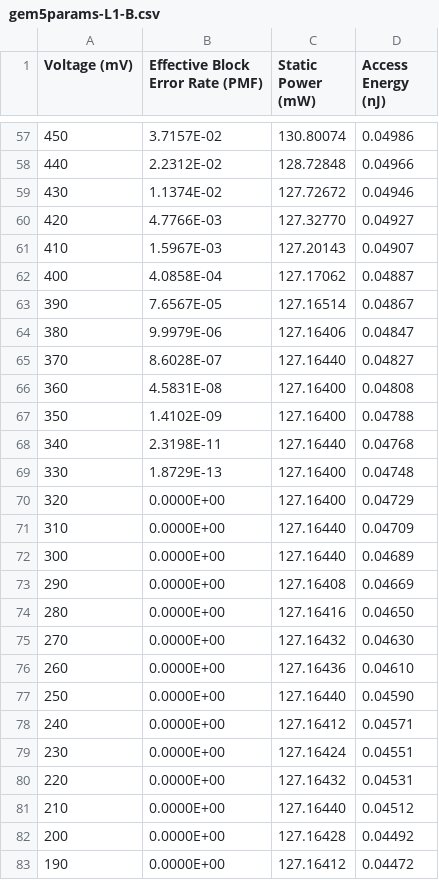
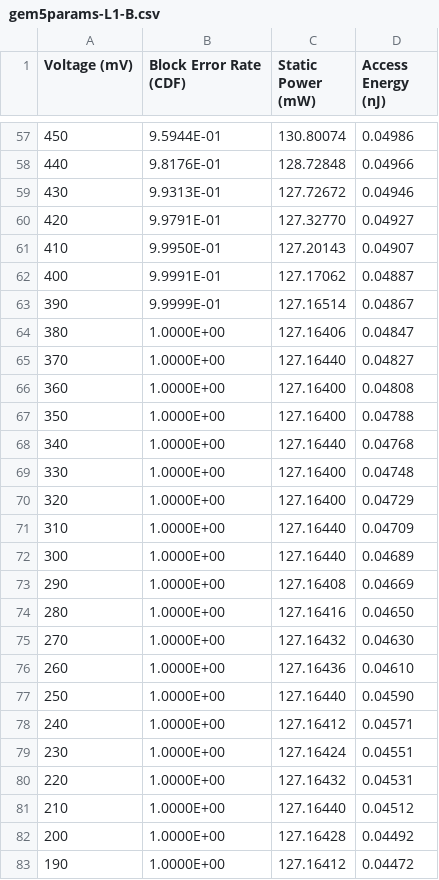
Before and after one commit to hoangt/dpcs-gem5, a CSV file: parameters/gem5params-L1-B.csv, drawn as a sheet; only a part is shown, gaps mark what is left out; the diff covers the shown part only.

```diff
--- a/parameters/gem5params-L1-B.csv
+++ b/parameters/gem5params-L1-B.csv
@@ -1 +1 @@
-Voltage (mV),Effective Block Error Rate (PMF),Static Power (mW),Access Energy (nJ)
+Voltage (mV),Block Error Rate (CDF),Static Power (mW),Access Energy (nJ)
@@ -57,27 +57,27 @@ Voltage (mV),Effective Block Error Rate (PMF),Static Power (mW),Access Energy (n
-450,3.7157E-02,130.80074,0.04986
-440,2.2312E-02,128.72848,0.04966
-430,1.1374E-02,127.72672,0.04946
-420,4.7766E-03,127.32770,0.04927
-410,1.5967E-03,127.20143,0.04907
-400,4.0858E-04,127.17062,0.04887
-390,7.6567E-05,127.16514,0.04867
-380,9.9979E-06,127.16406,0.04847
-370,8.6028E-07,127.16440,0.04827
-360,4.5831E-08,127.16400,0.04808
-350,1.4102E-09,127.16400,0.04788
-340,2.3198E-11,127.16440,0.04768
-330,1.8729E-13,127.16400,0.04748
-320,0.0000E+00,127.16400,0.04729
-310,0.0000E+00,127.16440,0.04709
-300,0.0000E+00,127.16440,0.04689
-290,0.0000E+00,127.16408,0.04669
-280,0.0000E+00,127.16416,0.04650
-270,0.0000E+00,127.16432,0.04630
-260,0.0000E+00,127.16436,0.04610
-250,0.0000E+00,127.16440,0.04590
-240,0.0000E+00,127.16412,0.04571
-230,0.0000E+00,127.16424,0.04551
-220,0.0000E+00,127.16432,0.04531
-210,0.0000E+00,127.16440,0.04512
-200,0.0000E+00,127.16428,0.04492
-190,0.0000E+00,127.16412,0.04472
+450,9.5944E-01,130.80074,0.04986
+440,9.8176E-01,128.72848,0.04966
+430,9.9313E-01,127.72672,0.04946
+420,9.9791E-01,127.32770,0.04927
+410,9.9950E-01,127.20143,0.04907
+400,9.9991E-01,127.17062,0.04887
+390,9.9999E-01,127.16514,0.04867
+380,1.0000E+00,127.16406,0.04847
+370,1.0000E+00,127.16440,0.04827
+360,1.0000E+00,127.16400,0.04808
+350,1.0000E+00,127.16400,0.04788
+340,1.0000E+00,127.16440,0.04768
+330,1.0000E+00,127.16400,0.04748
+320,1.0000E+00,127.16400,0.04729
+310,1.0000E+00,127.16440,0.04709
+300,1.0000E+00,127.16440,0.04689
+290,1.0000E+00,127.16408,0.04669
+280,1.0000E+00,127.16416,0.04650
+270,1.0000E+00,127.16432,0.04630
+260,1.0000E+00,127.16436,0.04610
+250,1.0000E+00,127.16440,0.04590
+240,1.0000E+00,127.16412,0.04571
+230,1.0000E+00,127.16424,0.04551
+220,1.0000E+00,127.16432,0.04531
+210,1.0000E+00,127.16440,0.04512
+200,1.0000E+00,127.16428,0.04492
+190,1.0000E+00,127.16412,0.04472
```
Also changed, not shown: 63 edited cells elsewhere in this file, parameters/gem5params-L1-A.csv, parameters/gem5params-L2-A.csv, 5 other files.
